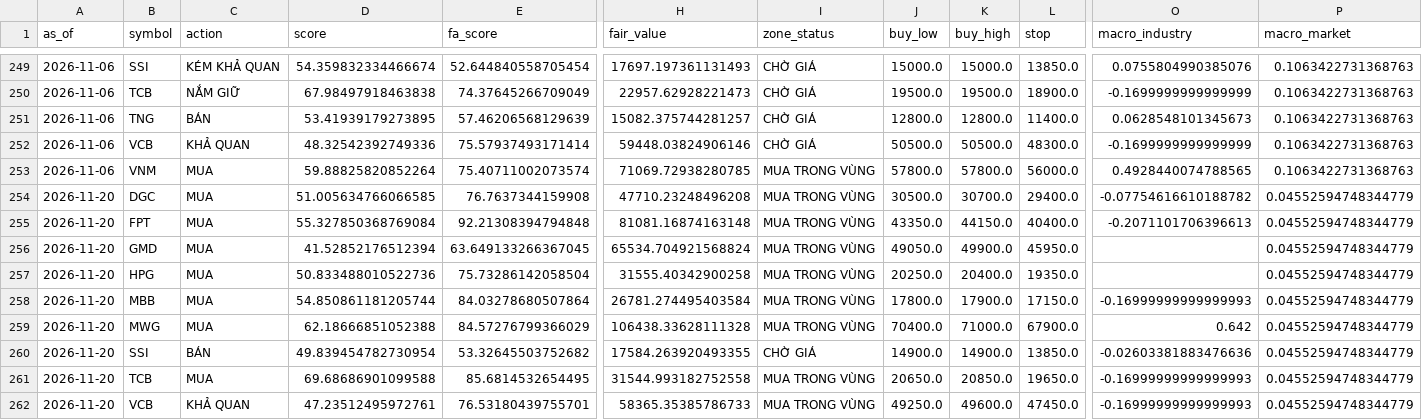
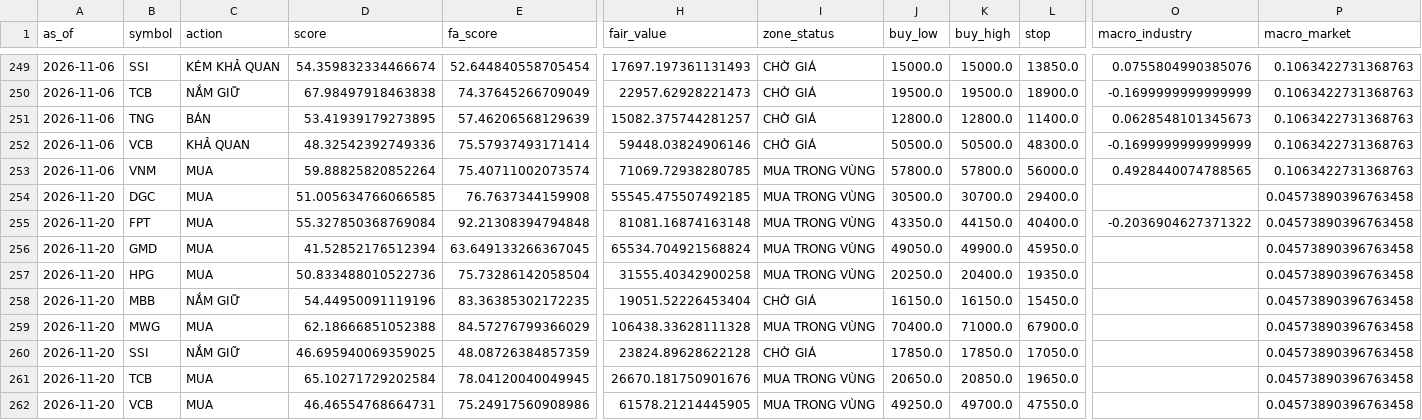
Before and after one commit to datkhonglac/tool_chung_khoa, a CSV file: history/signals.csv, drawn as a sheet; only a part is shown, gaps mark what is left out; the diff covers the shown part only; the diff names each change by its address in the sheet, - before the commit and + after, or states it on an @@ line.

```diff
--- a/history/signals.csv
+++ b/history/signals.csv
-H254 (fair_value): 47710.23248496208
+H254 (fair_value): 55545.475507492185
-O254 (macro_industry): -0.07754616610188782
+O254 (macro_industry): (empty)
-P254:P262 (macro_market): 0.04552594748344779
+P254:P262 (macro_market): 0.04573890396763458
-O255 (macro_industry): -0.2071101706396613
+O255 (macro_industry): -0.2036904627371322
-C258 (action): MUA
+C258 (action): NẮM GIỮ
-D258 (score): 54.850861181205744
+D258 (score): 54.44950091119196
-E258 (fa_score): 84.03278680507864
+E258 (fa_score): 83.36385302172235
-H258 (fair_value): 26781.274495403584
+H258 (fair_value): 19051.52226453404
-I258 (zone_status): MUA TRONG VÙNG
+I258 (zone_status): CHỜ GIÁ
-J258 (buy_low): 17800.0
+J258 (buy_low): 16150.0
-K258 (buy_high): 17900.0
+K258 (buy_high): 16150.0
-L258 (stop): 17150.0
+L258 (stop): 15450.0
-O258 (macro_industry): -0.16999999999999993
+O258 (macro_industry): (empty)
-O259 (macro_industry): 0.642
+O259 (macro_industry): (empty)
-C260 (action): BÁN
+C260 (action): NẮM GIỮ
-D260 (score): 49.839454782730954
+D260 (score): 46.695940069359025
-E260 (fa_score): 53.32645503752682
+E260 (fa_score): 48.08726384857359
-H260 (fair_value): 17584.263920493355
+H260 (fair_value): 23824.89628622128
-J260 (buy_low): 14900.0
+J260 (buy_low): 17850.0
-K260 (buy_high): 14900.0
+K260 (buy_high): 17850.0
-L260 (stop): 13850.0
+L260 (stop): 17050.0
-O260 (macro_industry): -0.02603381883476636
+O260 (macro_industry): (empty)
-D261 (score): 69.68686901099588
+D261 (score): 65.10271729202584
-E261 (fa_score): 85.6814532654495
+E261 (fa_score): 78.04120040049945
-H261 (fair_value): 31544.993182752558
+H261 (fair_value): 26670.181750901676
-O261:O262 (macro_industry): -0.16999999999999993
+O261:O262 (macro_industry): (empty)
-C262 (action): KHẢ QUAN
+C262 (action): MUA
-D262 (score): 47.23512495972761
+D262 (score): 46.46554768664731
-E262 (fa_score): 76.53180439755701
+E262 (fa_score): 75.24917560908986
-H262 (fair_value): 58365.35385786733
+H262 (fair_value): 61578.21214445905
-K262 (buy_high): 49600.0
+K262 (buy_high): 49700.0
-L262 (stop): 47450.0
+L262 (stop): 47550.0
```
Also changed, not shown: 2 edited cells elsewhere in this file, history/screen_industry.csv, 2 other files.
